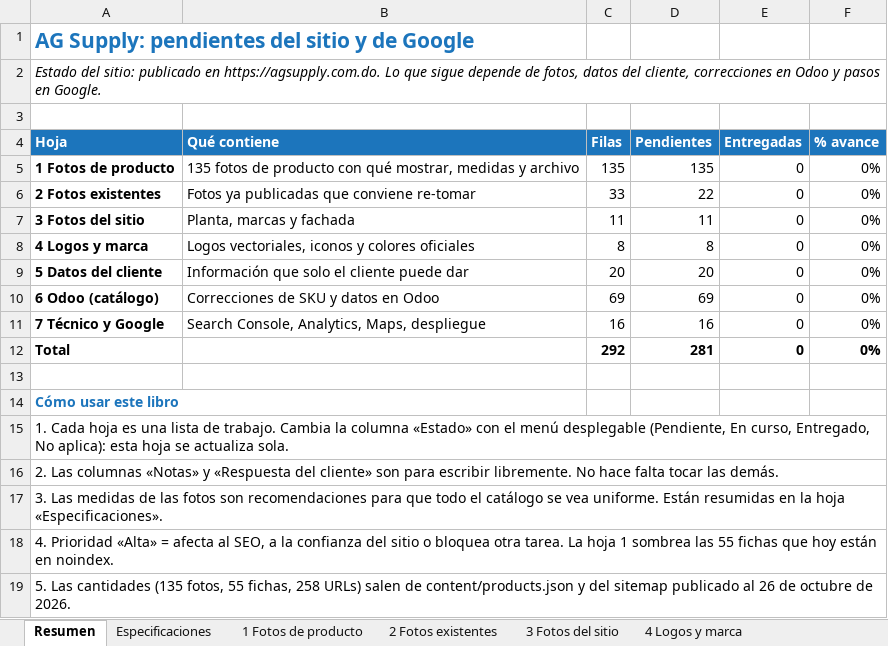
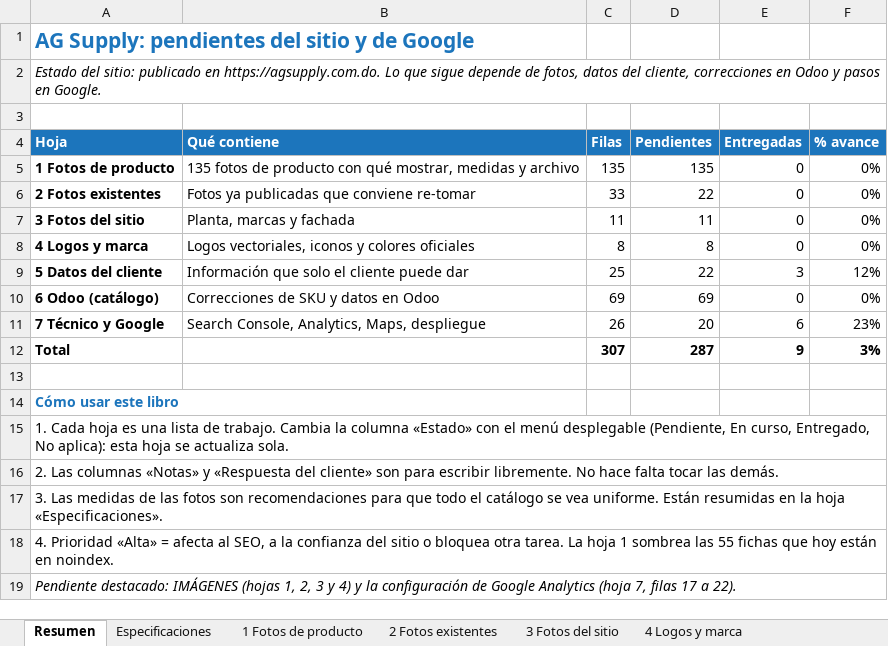
Before and after one commit to agsupplytic/ag-supply, an Excel workbook: docs/PENDIENTES-AG-SUPPLY.xlsx, sheet Resumen, drawn as a sheet; values as stored, in another font and other column widths than the file's, no borders; the diff names each change by its address in the sheet, - before the commit and + after, or states it on an @@ line.

```diff
--- a/docs/PENDIENTES-AG-SUPPLY.xlsx (sheet Resumen)
+++ b/docs/PENDIENTES-AG-SUPPLY.xlsx (sheet Resumen)
-C9 (Filas): 20
+C9 (Filas): 25
-D9 (Pendientes): 20
+D9 (Pendientes): 22
-E9 (Entregadas): 0
+E9 (Entregadas): 3
-F9 (% avance): 0%
+F9 (% avance): 12%
-C11 (Filas): 16
+C11 (Filas): 26
-D11 (Pendientes): 16
+D11 (Pendientes): 20
-E11 (Entregadas): 0
+E11 (Entregadas): 6
-F11 (% avance): 0%
+F11 (% avance): 23%
-C12 (Filas): 292
+C12 (Filas): 307
-D12 (Pendientes): 281
+D12 (Pendientes): 287
-E12 (Entregadas): 0
+E12 (Entregadas): 9
-F12 (% avance): 0%
+F12 (% avance): 3%
-A19 (Hoja): 5. Las cantidades (135 fotos, 55 fichas, 258 URLs) salen de content/products.json y del sitemap publicado al 26 de octubre de 2026.
+A19 (Hoja): Pendiente destacado: IMÁGENES (hojas 1, 2, 3 y 4) y la configuración de Google Analytics (hoja 7, filas 17 a 22).
-A19 italic: off
+A19 italic: on
```
Also changed, not shown: sheet 7 Técnico y Google, sheet 5 Datos del cliente.
